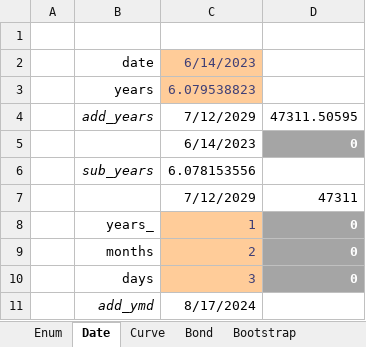
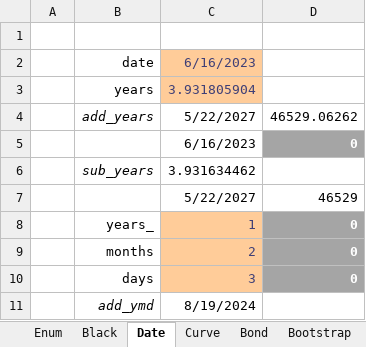
Before and after one commit to tmcrossx/bondlib, an Excel workbook: bondxll/bondlib.xlsx, sheet Date, drawn as a sheet; values as stored, in another font and other column widths than the file's, no borders; removed rows and columns are numbered as before the commit, all else as after; the diff names each change by its address in the sheet, - before the commit and + after, or states it on an @@ line.

```diff
--- a/bondxll/bondlib.xlsx (sheet Date)
+++ b/bondxll/bondlib.xlsx (sheet Date)
+sheet tab: Black
-C2: 6/14/2023
+C2: 6/16/2023
-C3: 6.079538823
+C3: 3.931805904
-C4: 7/12/2029
+C4: 5/22/2027
-D4: 47311.50595
+D4: 46529.06262
-C5: 6/14/2023
+C5: 6/16/2023
-C6: 6.078153556
+C6: 3.931634462
-row 7:  |  | 7/12/2029 | 47311
+row 7:  |  | 5/22/2027 | 46529
-C11: 8/17/2024
+C11: 8/19/2024
```
Also changed, not shown: sheet Bootstrap, sheet Curve, sheet Bond, sheet Enum, other sheet tabs, charts or pictures, 9 other files.
